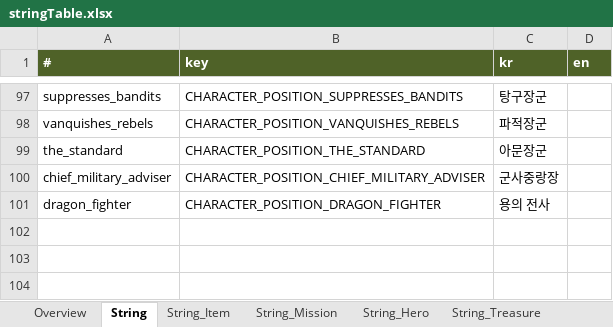
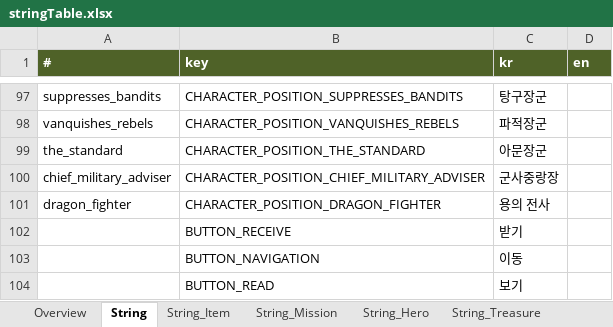
Before and after one commit to Roksan4614/ThreeKingdoms, an Excel workbook: ExcelToJSONConverter/excel/stringTable.xlsx, sheet String, drawn as a sheet; only a part is shown, gaps mark what is left out; values as stored, in another font and other column widths than the file's, no borders; the diff names each change by its address in the sheet, - before the commit and + after, or states it on an @@ line.

```diff
--- a/ExcelToJSONConverter/excel/stringTable.xlsx (sheet String)
+++ b/ExcelToJSONConverter/excel/stringTable.xlsx (sheet String)
+row 102:  | BUTTON_RECEIVE | 받기
+row 103:  | BUTTON_NAVIGATION | 이동
+row 104:  | BUTTON_READ | 보기
```
Also changed, not shown: other sheet tabs, ExcelToJSONConverter/excel/guideQuest.xlsx, 39 other files.
